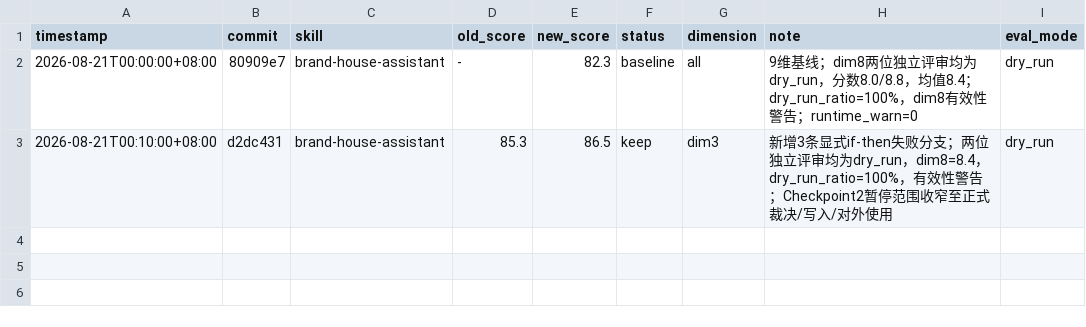
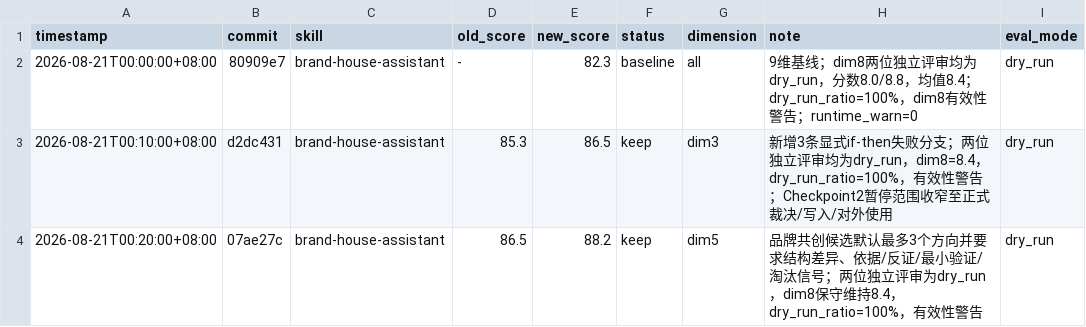
Before and after one commit to tushigan/brand-house-assistant, a TSV file: results.tsv, drawn as a sheet; the diff names each change by its address in the sheet, - before the commit and + after, or states it on an @@ line.

Commit message:
darwin: record co-creation candidate improvement

```diff
--- a/results.tsv
+++ b/results.tsv
+row 4: 2026-08-21T00:20:00+08:00 | 07ae27c | brand-house-assistant | 86.5 | 88.2 | keep | dim5 | 品牌共创候选默认最多3个方向并要求结构差异、依据/反证/最小验证/淘汰信号；两位独立评审为dry_run，dim8保守维持8.4，dry_run_ratio=100%，有效性警告 | dry_run
```
